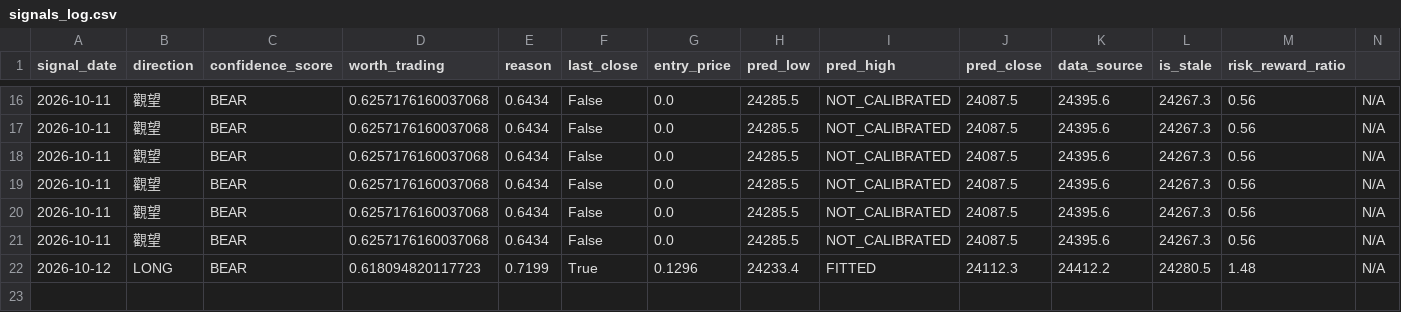
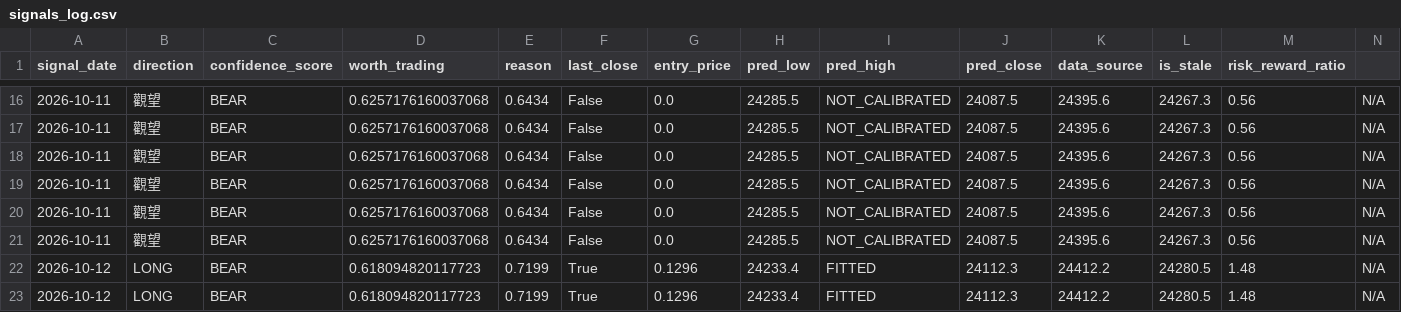
Before and after one commit to curvehen/H.S.I.P, a CSV file: predictions/signals_log.csv, drawn as a sheet; only a part is shown, gaps mark what is left out.

```diff
--- a/predictions/signals_log.csv
+++ b/predictions/signals_log.csv
@@ -22 +22,2 @@ signal_date,direction,confidence_score,worth_trading,reason,last_close,entry_pri
 2026-10-12,LONG,BEAR,0.618094820117723,0.7199,True,0.1296,24233.4,FITTED,24112.3,24412.2,24280.5,1.48,N/A
+2026-10-12,LONG,BEAR,0.618094820117723,0.7199,True,0.1296,24233.4,FITTED,24112.3,24412.2,24280.5,1.48,N/A
```
Also changed, not shown: data/0002_HK_last_good.csv, data/0027_HK_last_good.csv, 21 other files.
